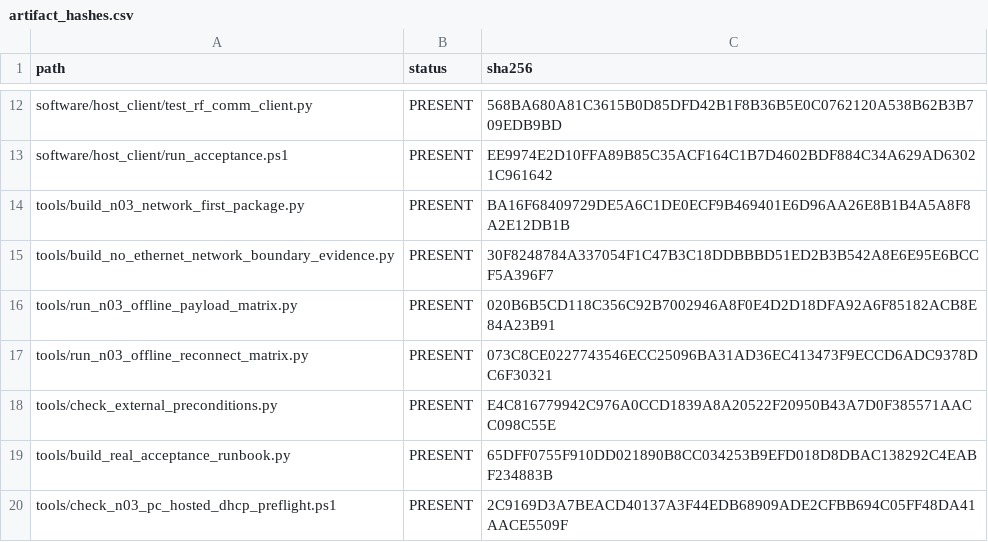
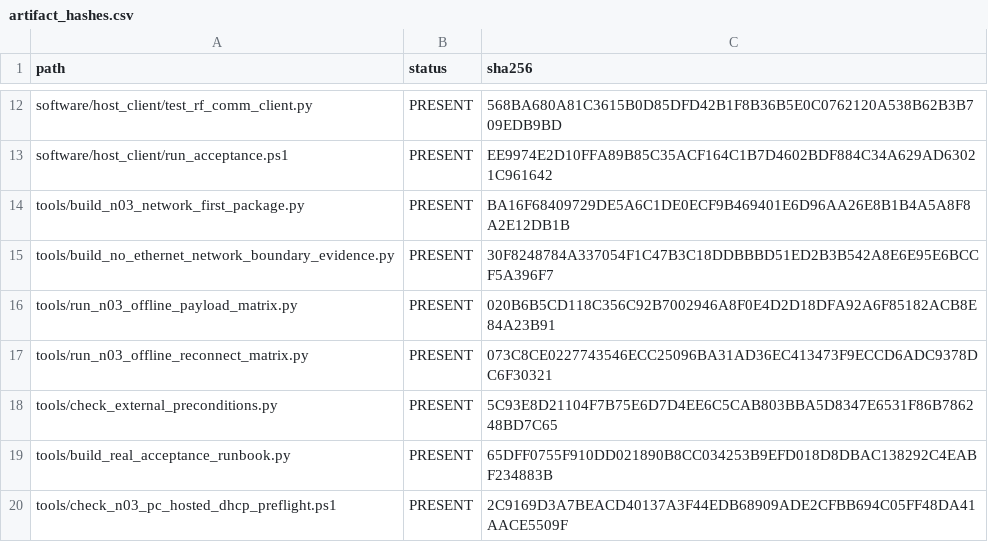
Before and after one commit to QingCai-DCF/RF_COMM, a CSV file: evidence/n03_network_first/artifact_hashes.csv, drawn as a sheet; only a part is shown, gaps mark what is left out.

```diff
--- a/evidence/n03_network_first/artifact_hashes.csv
+++ b/evidence/n03_network_first/artifact_hashes.csv
@@ -17,3 +17,3 @@ tools/run_n03_offline_payload_matrix.py,PRESENT,020B6B5CD118C356C92B7002946A8F0E
 tools/run_n03_offline_reconnect_matrix.py,PRESENT,073C8CE0227743546ECC25096BA31AD36EC413473F9ECCD6ADC9378DC6F30321
-tools/check_external_preconditions.py,PRESENT,E4C816779942C976A0CCD1839A8A20522F20950B43A7D0F385571AACC098C55E
+tools/check_external_preconditions.py,PRESENT,5C93E8D21104F7B75E6D7D4EE6C5CAB803BBA5D8347E6531F86B786248BD7C65
 tools/build_real_acceptance_runbook.py,PRESENT,65DFF0755F910DD021890B8CC034253B9EFD018D8DBAC138292C4EABF234883B
```
Also changed, not shown: evidence/n03_network_first/N03_stage_matrix.csv, 18 other files.
